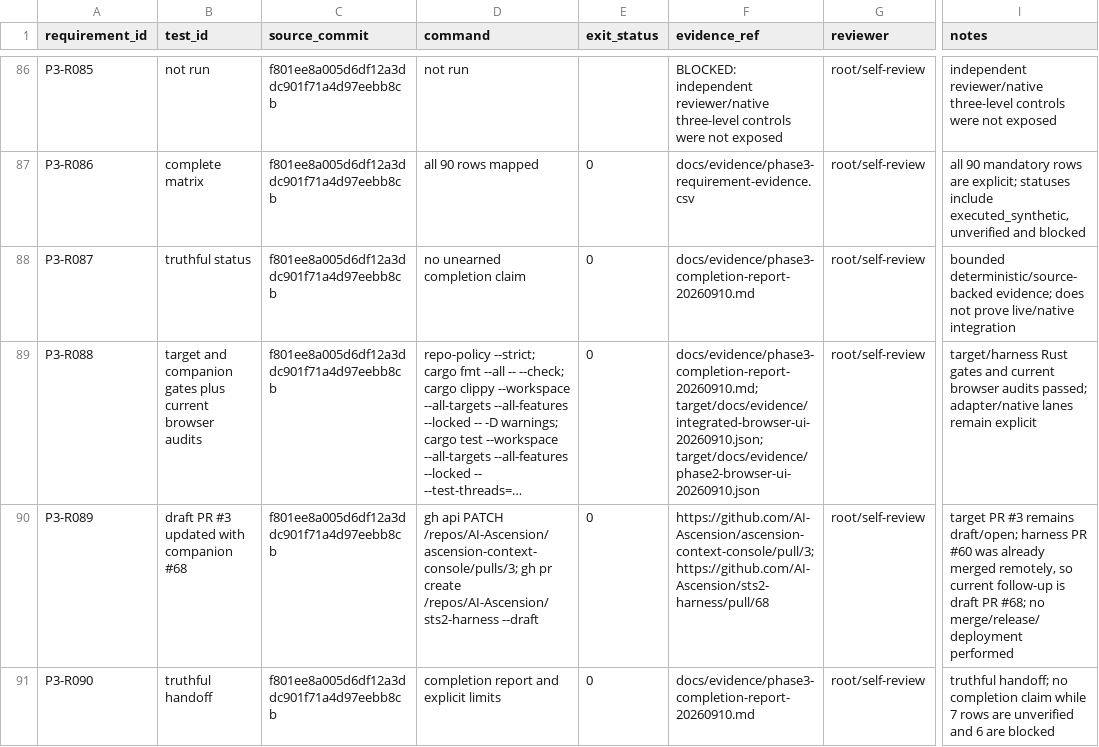
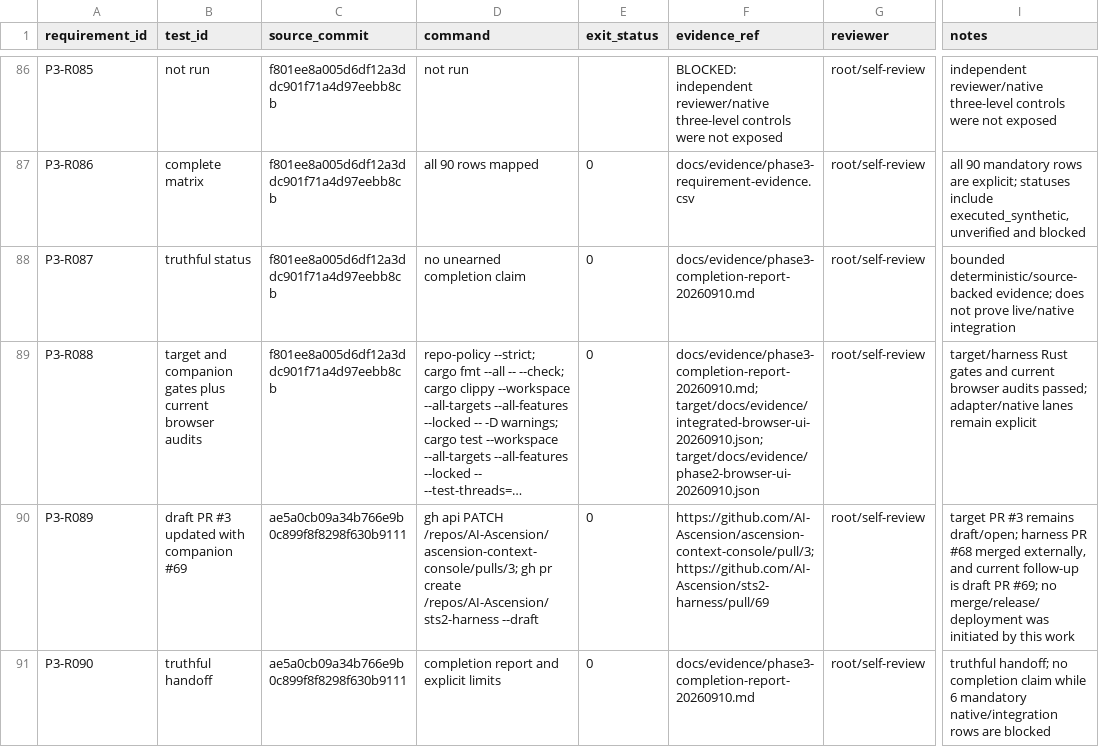
Before and after one commit to AI-Ascension/sts2-harness, a CSV file: docs/evidence/phase3-requirement-evidence.csv, drawn as a sheet; only a part is shown, gaps mark what is left out; long unchanged cells end in …; the diff covers the shown part only; the diff names each change by its address in the sheet, - before the commit and + after, or states it on an @@ line.

Commit message:
Synchronize harness Phase 3 evidence

```diff
--- a/docs/evidence/phase3-requirement-evidence.csv
+++ b/docs/evidence/phase3-requirement-evidence.csv
-B90 (test_id): draft PR #3 updated with companion #68
+B90 (test_id): draft PR #3 updated with companion #69
-C90:C91 (source_commit): f801ee8a005d6df12a3ddc901f71a4d97eebb8cb
+C90:C91 (source_commit): ae5a0cb09a34b766e9b0c899f8f8298f630b9111
-F90 (evidence_ref): https://github.com/AI-Ascension/ascension-context-console/pull/3; https://github.com/AI-Ascension/sts2-harness/pull/68
+F90 (evidence_ref): https://github.com/AI-Ascension/ascension-context-console/pull/3; https://github.com/AI-Ascension/sts2-harness/pull/69
-I90 (notes): …harness PR #60 was already merged remotely, so current follow-up is draft PR #68; no merge/release/deployment performed
+I90 (notes): …harness PR #68 merged externally, and current follow-up is draft PR #69; no merge/release/deployment was initiated by this work
-I91 (notes): …claim while 7 rows are unverified and 6 are blocked
+I91 (notes): …claim while 6 mandatory native/integration rows are blocked
```
Also changed, not shown: 32 edited cells elsewhere in this file, 2 other files.
